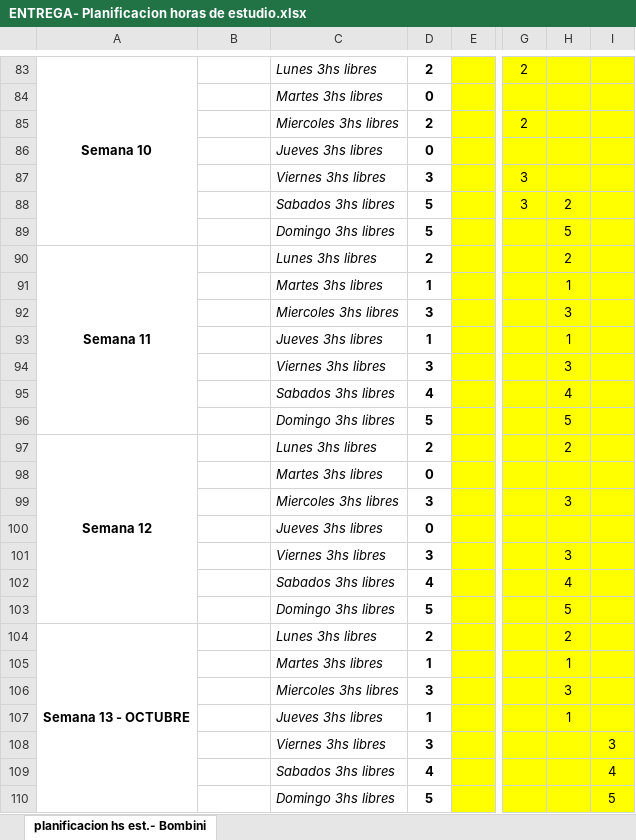
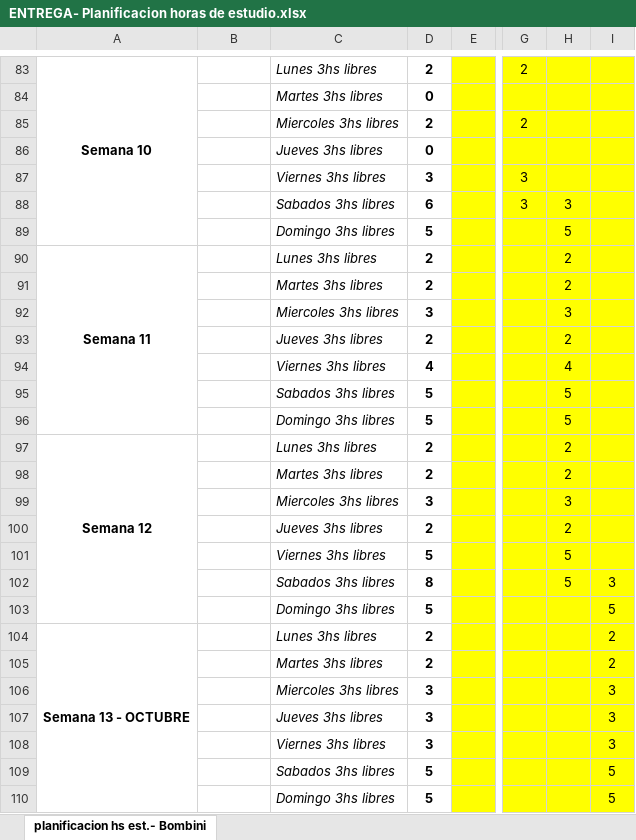
Before and after one commit to alebombini/tareaArgPrograma, an Excel workbook: ENTREGA- Planificacion horas de estudio.xlsx, sheet planificacion hs est.- Bombini, drawn as a sheet; only a part is shown, gaps mark what is left out; values as stored, in another font and other column widths than the file's, no borders; conditional formats not drawn; the diff covers the shown part only; the diff names each change by its address in the sheet, - before the commit and + after, or states it on an @@ line.

```diff
--- a/ENTREGA- Planificacion horas de estudio.xlsx (sheet planificacion hs est.- Bombini)
+++ b/ENTREGA- Planificacion horas de estudio.xlsx (sheet planificacion hs est.- Bombini)
-D88: 5
+D88: 6
-H88: 2
+H88: 3
-D91: 1
+D91: 2
-H91: 1
+H91: 2
-D93: 1
+D93: 2
-H93: 1
+H93: 2
-D94: 3
+D94: 4
-H94: 3
+H94: 4
-D95: 4
+D95: 5
-H95: 4
+H95: 5
-D98: 0
+D98: 2
-H98: (empty)
+H98: 2
-D100: 0
+D100: 2
-H100: (empty)
+H100: 2
-D101: 3
+D101: 5
-H101: 3
+H101: 5
-D102: 4
+D102: 8
-H102: 4
+H102: 5
-I102: (empty)
+I102: 3
-H103: 5
+H103: (empty)
-I103: (empty)
+I103: 5
-H104: 2
+H104: (empty)
-I104:I105: (empty)
+I104:I105: 2
-D105: 1
+D105: 2
-H105: 1
+H105: (empty)
-H106: 3
+H106: (empty)
-I106:I107: (empty)
+I106:I107: 3
-D107: 1
+D107: 3
-H107: 1
+H107: (empty)
-D109: 4
+D109: 5
-I109: 4
+I109: 5
```
Also changed, not shown: 215 edited cells elsewhere in this sheet, 1 other file.
